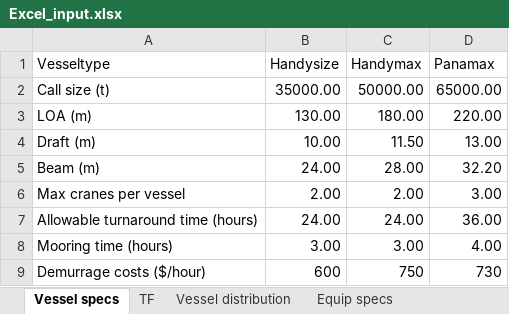
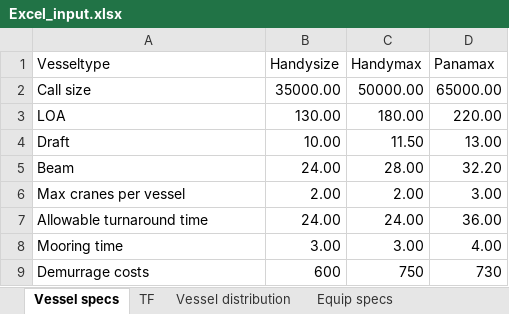
Before and after one commit to TUDelft-CITG/OpenTISim, an Excel workbook: Excel_input.xlsx, sheet Vessel specs, drawn as a sheet; values as stored, in another font and other column widths than the file's, no borders; the diff names each change by its address in the sheet, - before the commit and + after, or states it on an @@ line.

```diff
--- a/Excel_input.xlsx (sheet Vessel specs)
+++ b/Excel_input.xlsx (sheet Vessel specs)
-A2 (Vesseltype): Call size (t)
+A2 (Vesseltype): Call size
-A3 (Vesseltype): LOA (m)
+A3 (Vesseltype): LOA
-A4 (Vesseltype): Draft (m)
+A4 (Vesseltype): Draft
-A5 (Vesseltype): Beam (m)
+A5 (Vesseltype): Beam
-A7 (Vesseltype): Allowable turnaround time (hours)
+A7 (Vesseltype): Allowable turnaround time
-A8 (Vesseltype): Mooring time (hours)
+A8 (Vesseltype): Mooring time
-A9 (Vesseltype): Demurrage costs ($/hour)
+A9 (Vesseltype): Demurrage costs
```
Also changed, not shown: sheet TF, sheet Handling fees, sheet Unloaders, sheet Equip specs, sheet Vessel distribution, sheet Depreciation, 2 more sheets, 1 other file.
